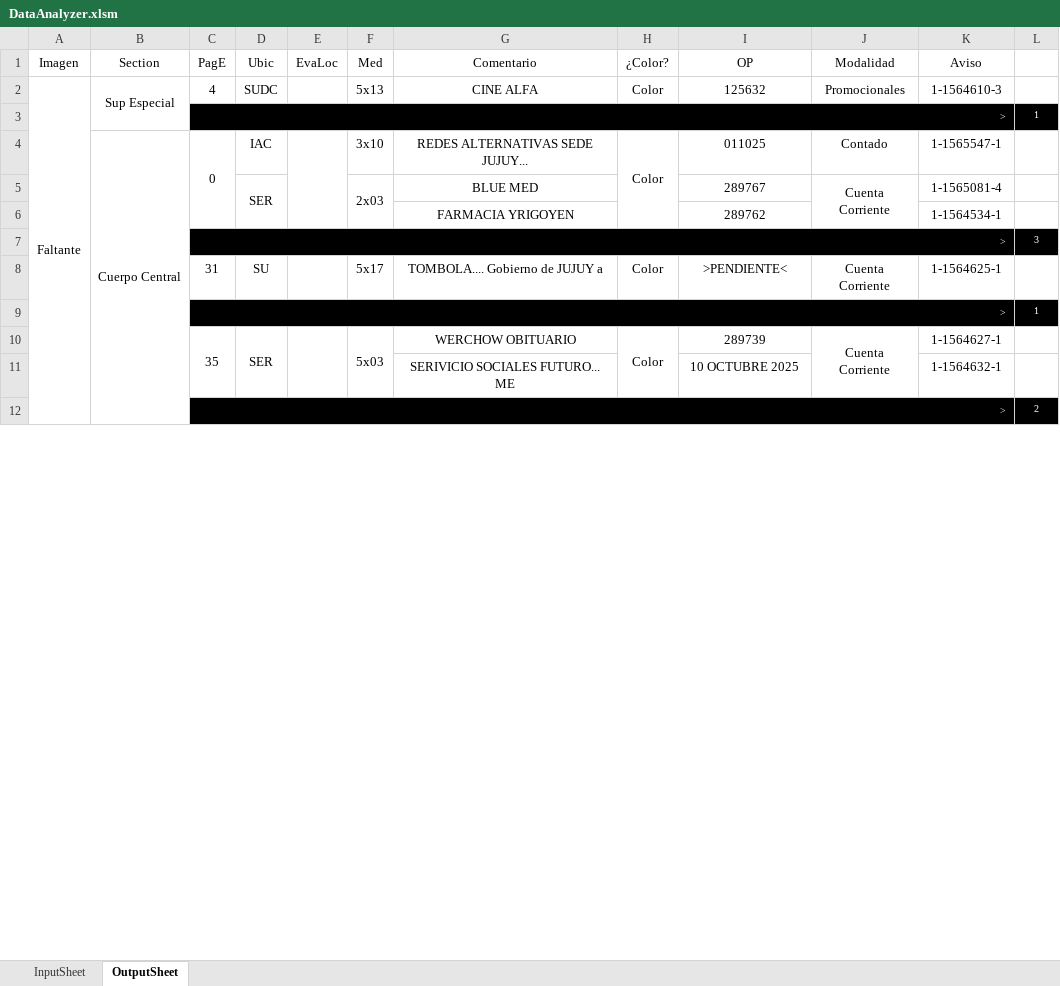
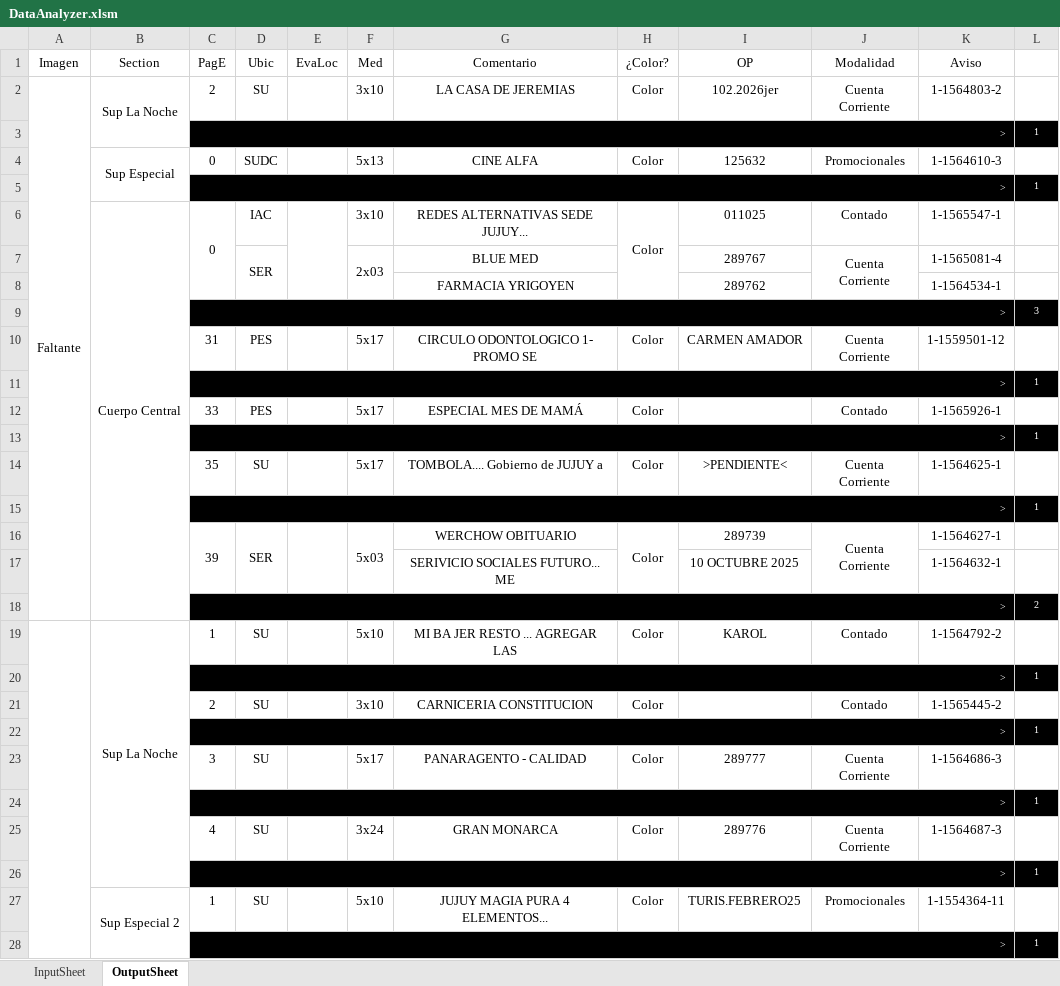
Before and after one commit to zherar7ordoya/msoffice-excel-vba, an Excel workbook: DataAnalyzer.xlsm, sheet OutputSheet, drawn as a sheet; only a part is shown; values as stored, in another font and other column widths than the file's, no borders; conditional formats not drawn; removed rows and columns are numbered as before the commit, all else as after; the diff covers the shown part only; the diff names each change by its address in the sheet, - before the commit and + after, or states it on an @@ line.

Commit message:
Update DataAnalyzer.xlsm

```diff
--- a/DataAnalyzer.xlsm (sheet OutputSheet)
+++ b/DataAnalyzer.xlsm (sheet OutputSheet)
+row 2: Faltante | Sup La Noche | 2 | SU |  | 3x10 | LA CASA DE JEREMIAS | Color | 102.2026jer | Cuenta Corriente | 1-1564803-2 | 1
@@ row 44 moved to row 3: > @@
-A4 (Imagen): Faltante
+A4 (Imagen): (empty)
-A2:A12 merged
-C4 (PagE): 4
+C4 (PagE): 0
-D10 (Ubic): SU
+D10 (Ubic): PES
-G10 (Comentario): TOMBOLA.... Gobierno de JUJUY a
+G10 (Comentario): CIRCULO ODONTOLOGICO 1- PROMO SE
-I10 (OP): >PENDIENTE<
+I10 (OP): CARMEN AMADOR
-K10 (Aviso): 1-1564625-1
+K10 (Aviso): 1-1559501-12
+row 12:  |  | 33 | PES |  | 5x17 | ESPECIAL MES DE MAMÁ | Color |  | Contado | 1-1565926-1 | 1
@@ row 49 moved to row 13: > @@
+row 14:  |  | 35 | SU |  | 5x17 | TOMBOLA.... Gobierno de JUJUY a | Color | >PENDIENTE< | Cuenta Corriente | 1-1564625-1 | 1
+row 15:  |  | > |  |  |  |  |  |  |  |  | 1
-C16 (PagE): 35
+C16 (PagE): 39
+row 19:  | Sup La Noche | 1 | SU |  | 5x10 | MI BA JER RESTO ... AGREGAR LAS | Color | KAROL | Contado | 1-1564792-2 | 1
+row 20:  |  | > |  |  |  |  |  |  |  |  | 1
+row 21:  |  | 2 | SU |  | 3x10 | CARNICERIA CONSTITUCION | Color |  | Contado | 1-1565445-2 | 1
+row 22:  |  | > |  |  |  |  |  |  |  |  | 1
+row 23:  |  | 3 | SU |  | 5x17 | PANARAGENTO - CALIDAD | Color | 289777 | Cuenta Corriente | 1-1564686-3 | 1
+row 24:  |  | > |  |  |  |  |  |  |  |  | 1
+row 25:  |  | 4 | SU |  | 3x24 | GRAN MONARCA | Color | 289776 | Cuenta Corriente | 1-1564687-3 | 1
+row 26:  |  | > |  |  |  |  |  |  |  |  | 1
+row 27:  | Sup Especial 2 | 1 | SU |  | 5x10 | JUJUY MAGIA PURA 4 ELEMENTOS... | Color | TURIS.FEBRERO25 | Promocionales | 1-1554364-11 | 1
+row 28:  |  | > |  |  |  |  |  |  |  |  | 1
```
Also changed, not shown: 20 added rows, 15 removed rows, 2 moved rows, 22 edited cells and merged cells elsewhere in this sheet, hidden cells.
